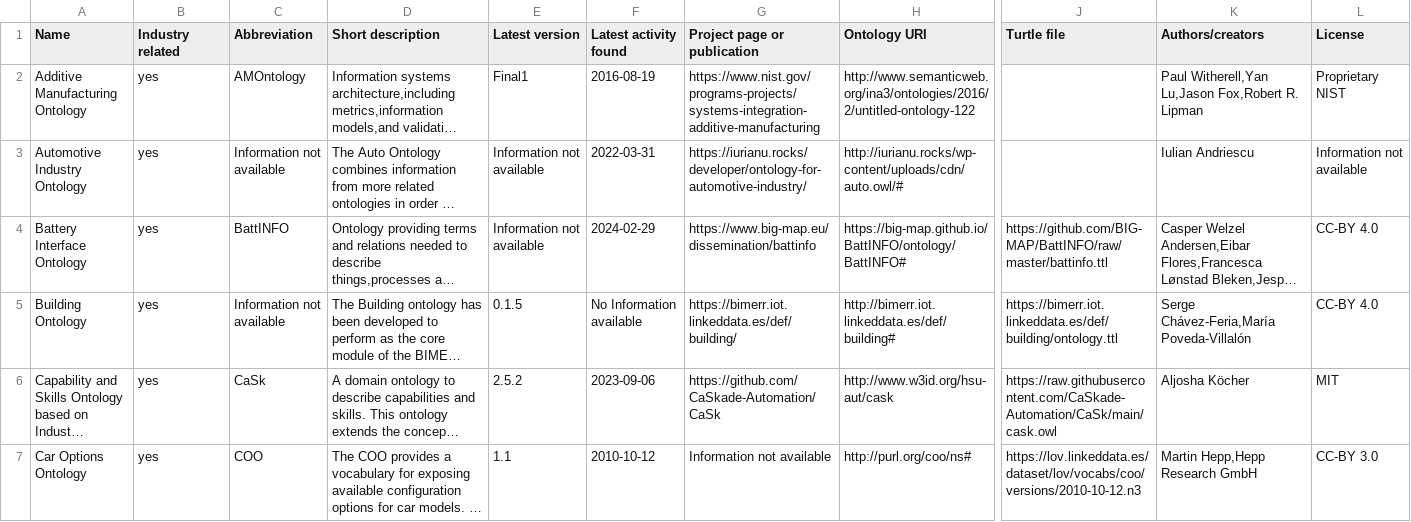
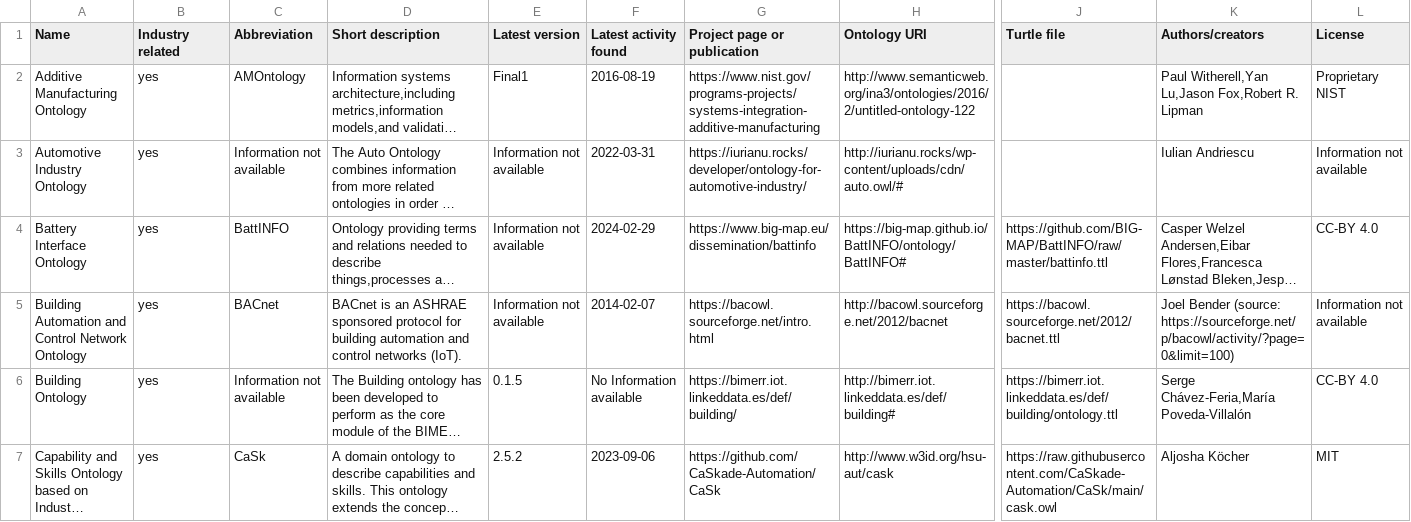
Before and after one commit to k00ni/manufacturing-industry-ontology-list, a CSV file: ontologies.csv, drawn as a sheet; only a part is shown, gaps mark what is left out; the shorter side is filled out with more unchanged rows; long unchanged cells end in …; rows hold the shown columns only; the diff names each change by its address in the sheet, - before the commit and + after, or states it on an @@ line.

Commit message:
added BACnet ontology

```diff
--- a/ontologies.csv
+++ b/ontologies.csv
+row 5: Building Automation and Control Network Ontology | yes | BACnet | BACnet is an ASHRAE sponsored protocol for building automation and control networks (IoT). | Information not available | 2014-02-07 | https://bacowl.sourceforge.net/intro.html | http://bacowl.sourceforge.net/2012/bacnet | https://bacowl.sourceforge.net/2012/bacnet.ttl | Joel Bender (source: https://sourceforge.net/p/bacowl/activity/?page=0&limit=100) | Information not available
```
